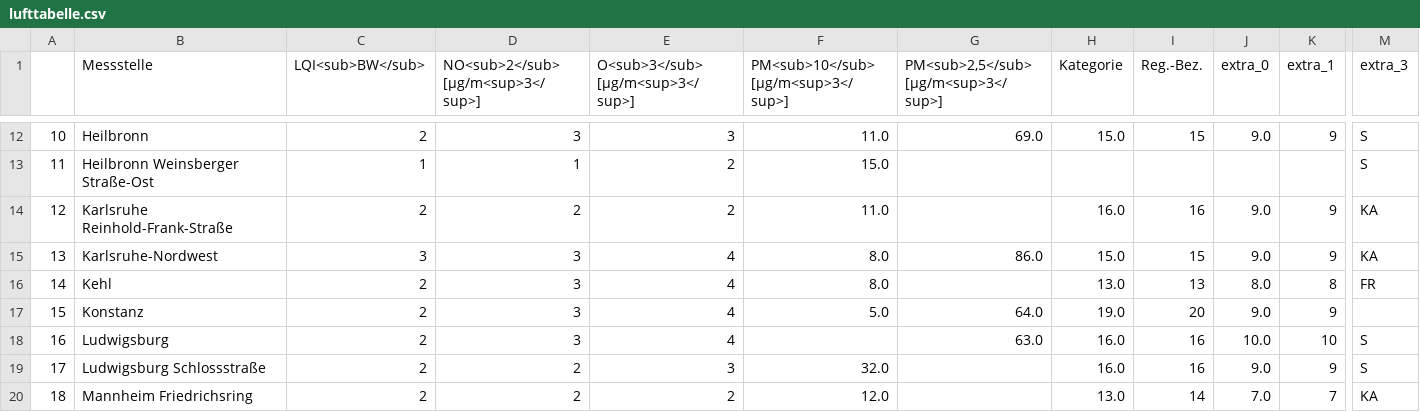
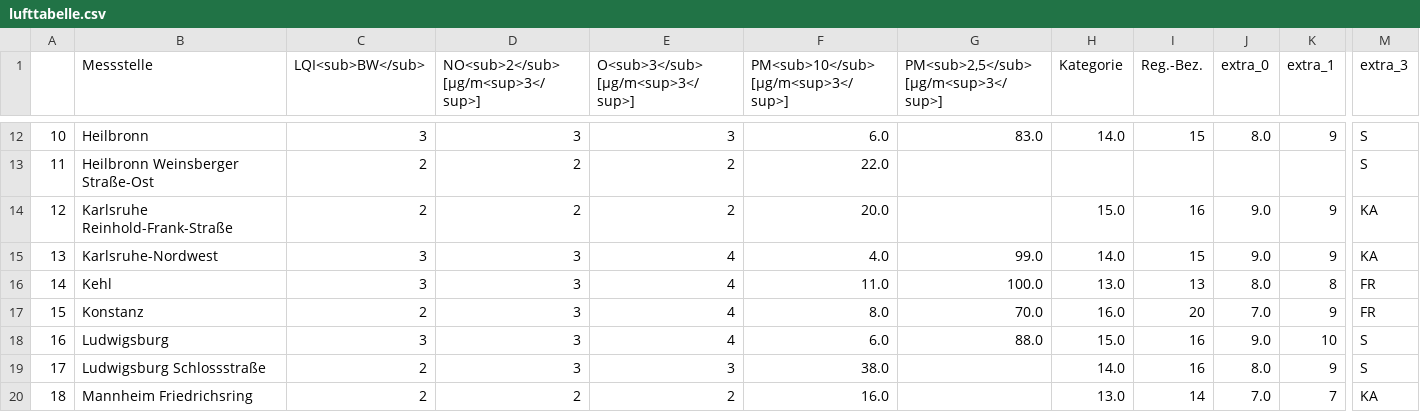
Before and after one commit to ameliewdr/feinstaub_bw, a CSV file: lufttabelle.csv, drawn as a sheet; only a part is shown, gaps mark what is left out; the diff covers the shown part only; the diff names each change by its address in the sheet, - before the commit and + after, or states it on an @@ line.

```diff
--- a/lufttabelle.csv
+++ b/lufttabelle.csv
-C12 (LQI<sub>BW</sub>): 2
+C12 (LQI<sub>BW</sub>): 3
-F12: 11.0
+F12: 6.0
-G12: 69.0
+G12: 83.0
-H12 (Kategorie): 15.0
+H12 (Kategorie): 14.0
-J12 (extra_0): 9.0
+J12 (extra_0): 8.0
-C13 (LQI<sub>BW</sub>): 1
+C13 (LQI<sub>BW</sub>): 2
-D13: 1
+D13: 2
-F13: 15.0
+F13: 22.0
-F14: 11.0
+F14: 20.0
-H14 (Kategorie): 16.0
+H14 (Kategorie): 15.0
-F15: 8.0
+F15: 4.0
-G15: 86.0
+G15: 99.0
-H15 (Kategorie): 15.0
+H15 (Kategorie): 14.0
-C16 (LQI<sub>BW</sub>): 2
+C16 (LQI<sub>BW</sub>): 3
-F16: 8.0
+F16: 11.0
-G16: (empty)
+G16: 100.0
-F17: 5.0
+F17: 8.0
-G17: 64.0
+G17: 70.0
-H17 (Kategorie): 19.0
+H17 (Kategorie): 16.0
-J17 (extra_0): 9.0
+J17 (extra_0): 7.0
-M17 (extra_3): (empty)
+M17 (extra_3): FR
-C18 (LQI<sub>BW</sub>): 2
+C18 (LQI<sub>BW</sub>): 3
-F18: (empty)
+F18: 6.0
-G18: 63.0
+G18: 88.0
-H18 (Kategorie): 16.0
+H18 (Kategorie): 15.0
-J18 (extra_0): 10.0
+J18 (extra_0): 9.0
-D19: 2
+D19: 3
-F19: 32.0
+F19: 38.0
-H19 (Kategorie): 16.0
+H19 (Kategorie): 14.0
-J19 (extra_0): 9.0
+J19 (extra_0): 8.0
-F20: 12.0
+F20: 16.0
```
Also changed, not shown: 105 edited cells elsewhere in this file.
